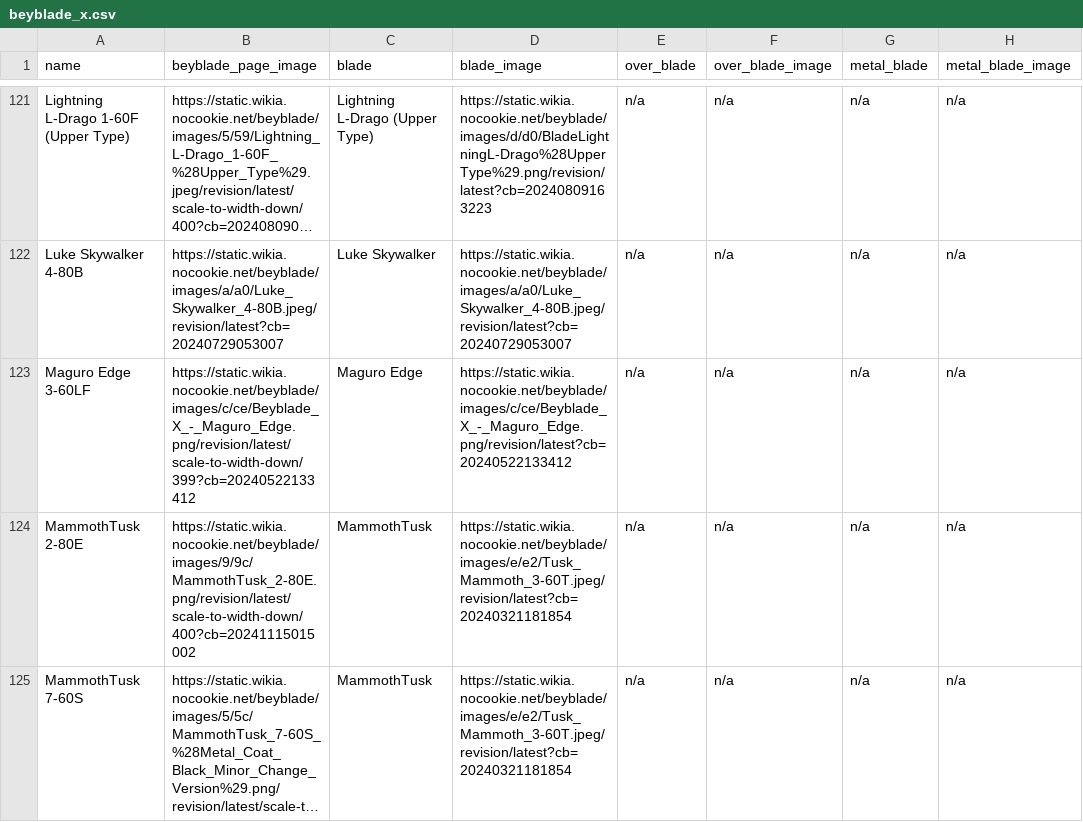
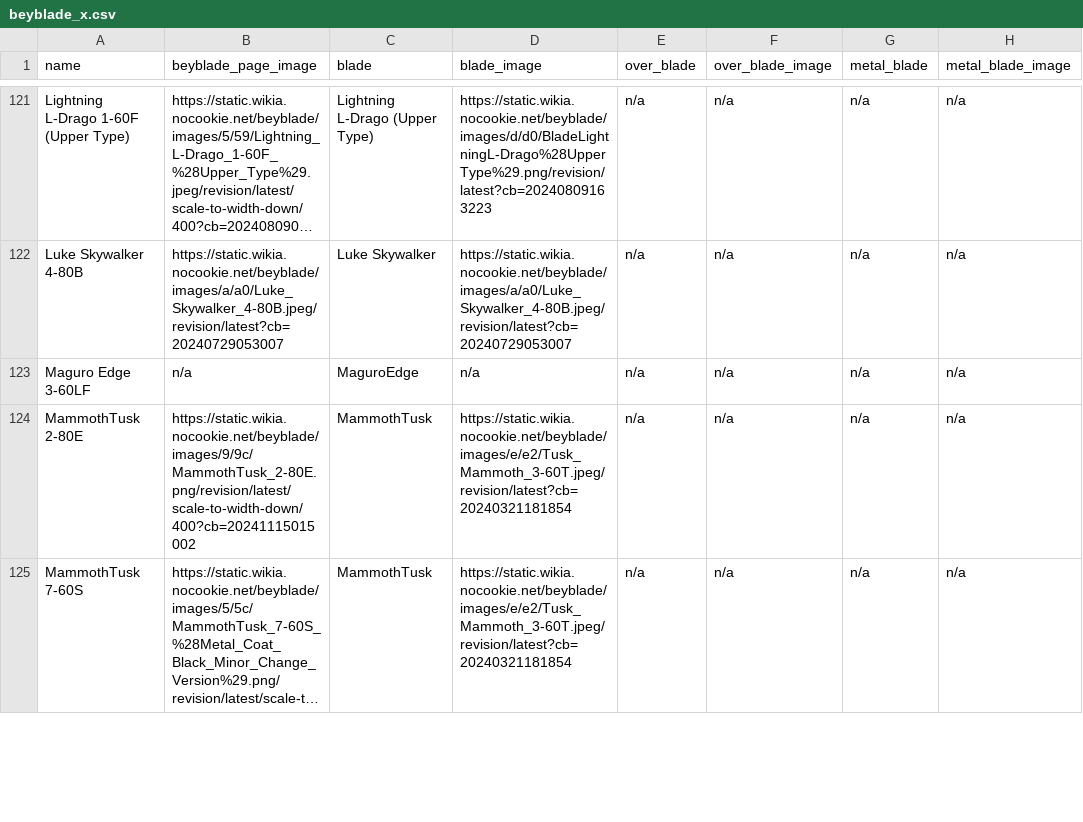
Before and after one commit to OneDime/Software-Beyblade, a CSV file: beyblade_x.csv, drawn as a sheet; only a part is shown, gaps mark what is left out; long unchanged cells end in …; the diff names each change by its address in the sheet, - before the commit and + after, or states it on an @@ line.

```diff
--- a/beyblade_x.csv
+++ b/beyblade_x.csv
-B123 (beyblade_page_image): https://static.wikia.nocookie.net/beyblade/images/c/ce/Beyblade_X_-_Maguro_Edge.png/revision/latest/scale-to-width-down/399?cb=20240522133412
+B123 (beyblade_page_image): n/a
-C123 (blade): Maguro Edge
+C123 (blade): MaguroEdge
-D123 (blade_image): https://static.wikia.nocookie.net/beyblade/images/c/ce/Beyblade_X_-_Maguro_Edge.png/revision/latest?cb=20240522133412
+D123 (blade_image): n/a
```
